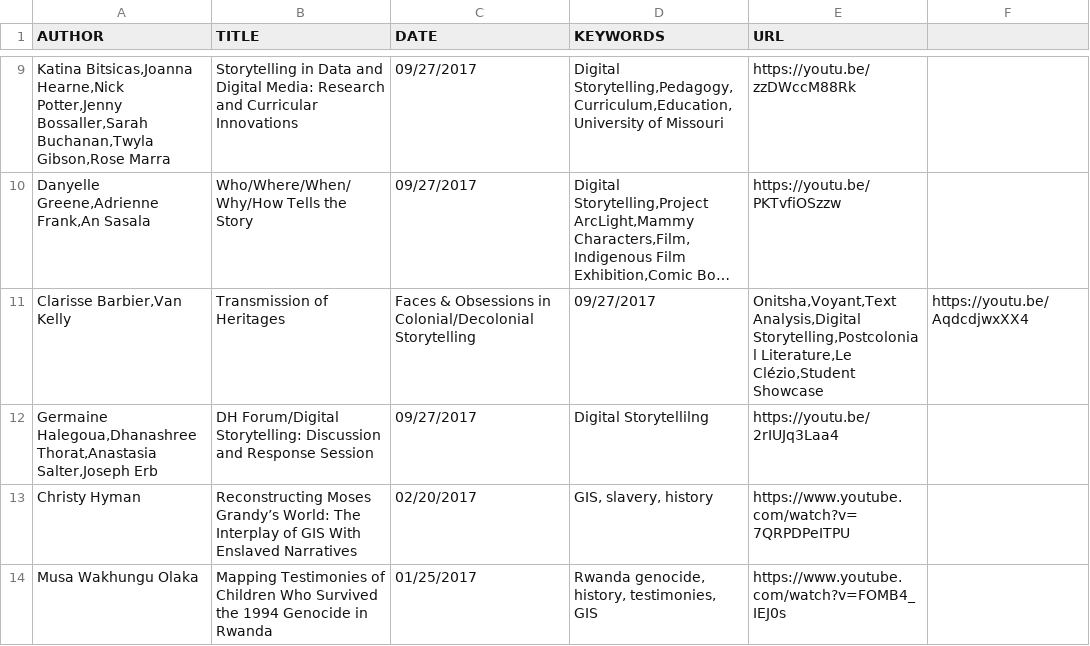
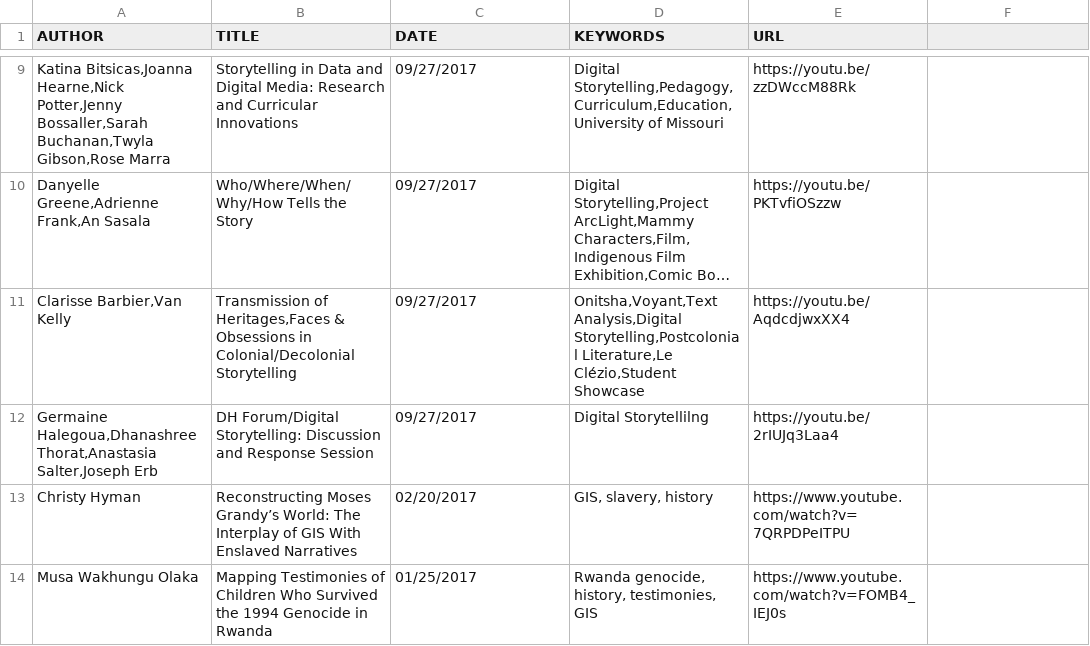
Before and after one commit to idrhku/ku-dh-projects, a CSV file: data/index-of-idrh-talks.csv, drawn as a sheet; only a part is shown, gaps mark what is left out; long unchanged cells end in …; removed rows and columns are numbered as before the commit, all else as after; the diff names each change by its address in the sheet, - before the commit and + after, or states it on an @@ line.

Commit message:
Update index-of-idrh-talks.csv

```diff
--- a/data/index-of-idrh-talks.csv
+++ b/data/index-of-idrh-talks.csv
-row 11: Clarisse Barbier,Van Kelly | Transmission of Heritages | Faces & Obsessions in Colonial/Decolonial Storytelling | 09/27/2017 | Onitsha,Voyant,Text Analysis,Digital Storytelling,Postcolonial Literature,Le Clézio,Student Showcase | https://youtu.be/AqdcdjwxXX4
+row 11: Clarisse Barbier,Van Kelly | Transmission of Heritages,Faces & Obsessions in Colonial/Decolonial Storytelling | 09/27/2017 | Onitsha,Voyant,Text Analysis,Digital Storytelling,Postcolonial Literature,Le Clézio,Student Showcase | https://youtu.be/AqdcdjwxXX4
```
